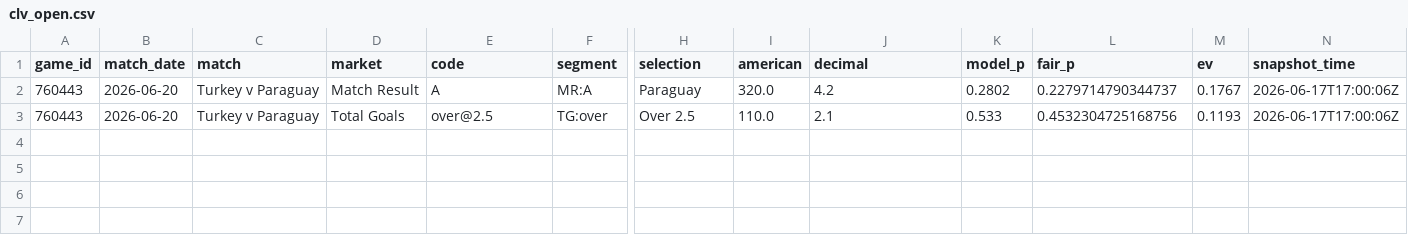
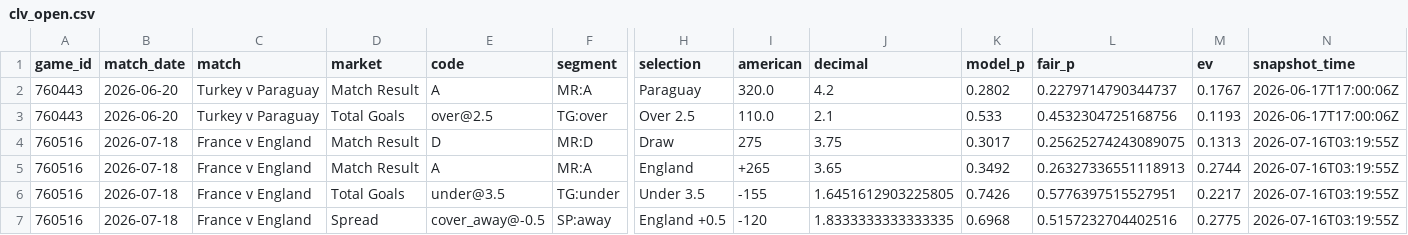
Before and after one commit to mgwinnier/soccer-model, a CSV file: reports/clv_open.csv, drawn as a sheet; only a part is shown, gaps mark what is left out; rows hold the shown columns only; the diff names each change by its address in the sheet, - before the commit and + after, or states it on an @@ line.

```diff
--- a/reports/clv_open.csv
+++ b/reports/clv_open.csv
+row 4: 760516 | 2026-07-18 | France v England | Match Result | D | MR:D | Draw | 275 | 3.75 | 0.3017 | 0.25625274243089075 | 0.1313 | 2026-07-16T03:19:55Z
+row 5: 760516 | 2026-07-18 | France v England | Match Result | A | MR:A | England | +265 | 3.65 | 0.3492 | 0.26327336551118913 | 0.2744 | 2026-07-16T03:19:55Z
+row 6: 760516 | 2026-07-18 | France v England | Total Goals | under@3.5 | TG:under | Under 3.5 | -155 | 1.6451612903225805 | 0.7426 | 0.5776397515527951 | 0.2217 | 2026-07-16T03:19:55Z
+row 7: 760516 | 2026-07-18 | France v England | Spread | cover_away@-0.5 | SP:away | England +0.5 | -120 | 1.8333333333333335 | 0.6968 | 0.5157232704402516 | 0.2775 | 2026-07-16T03:19:55Z
```
